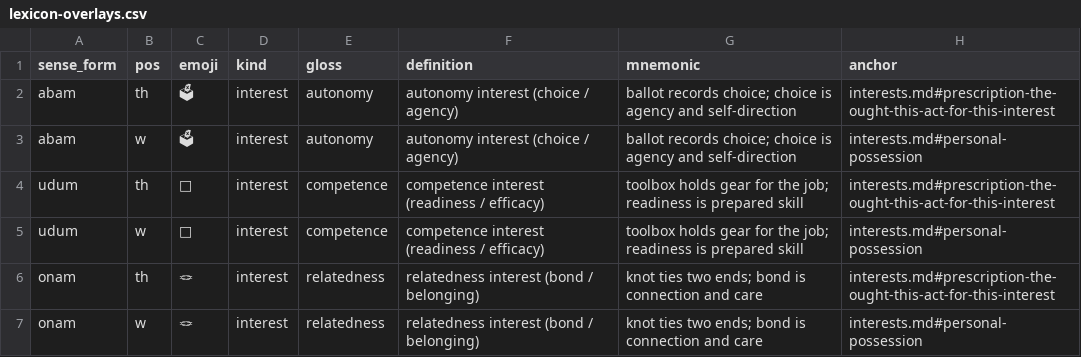
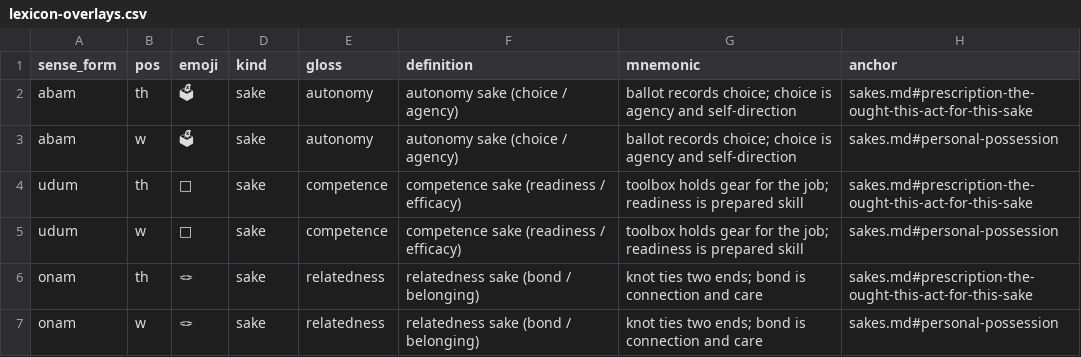
Before and after one commit to humblevladimirthegreat/clarity-language, a CSV file: data/lexicon-overlays.csv, drawn as a sheet; only a part is shown; the diff covers the shown part only; the diff names each change by its address in the sheet, - before the commit and + after, or states it on an @@ line.

Commit message:
rename interests->sake

```diff
--- a/data/lexicon-overlays.csv
+++ b/data/lexicon-overlays.csv
-D2:D7 (kind): interest
+D2:D7 (kind): sake
-F2:F3 (definition): autonomy interest (choice / agency)
+F2:F3 (definition): autonomy sake (choice / agency)
-H2 (anchor): interests.md#prescription-the-ought-this-act-for-this-interest
+H2 (anchor): sakes.md#prescription-the-ought-this-act-for-this-sake
-H3 (anchor): interests.md#personal-possession
+H3 (anchor): sakes.md#personal-possession
-F4:F5 (definition): competence interest (readiness / efficacy)
+F4:F5 (definition): competence sake (readiness / efficacy)
-H4 (anchor): interests.md#prescription-the-ought-this-act-for-this-interest
+H4 (anchor): sakes.md#prescription-the-ought-this-act-for-this-sake
-H5 (anchor): interests.md#personal-possession
+H5 (anchor): sakes.md#personal-possession
-F6:F7 (definition): relatedness interest (bond / belonging)
+F6:F7 (definition): relatedness sake (bond / belonging)
-H6 (anchor): interests.md#prescription-the-ought-this-act-for-this-interest
+H6 (anchor): sakes.md#prescription-the-ought-this-act-for-this-sake
-H7 (anchor): interests.md#personal-possession
+H7 (anchor): sakes.md#personal-possession
```
Also changed, not shown: 94 edited cells elsewhere in this file, 58 other files.
